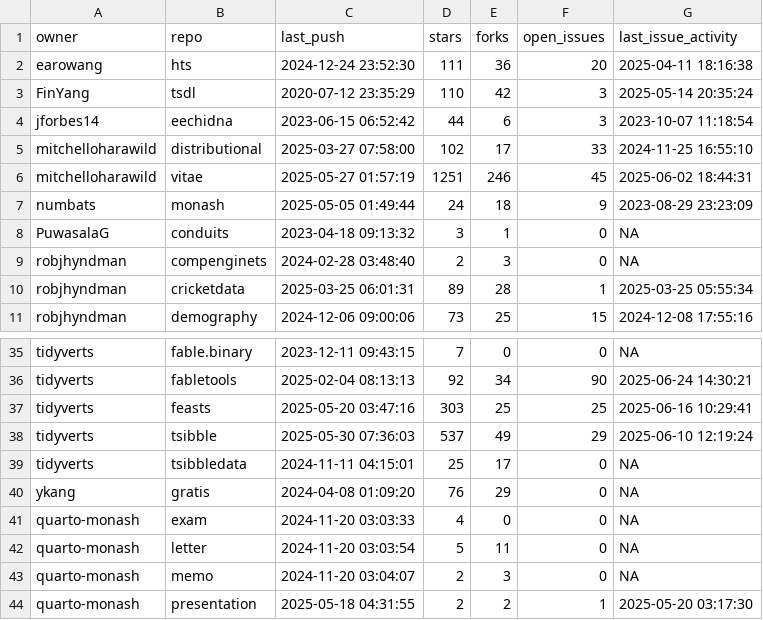
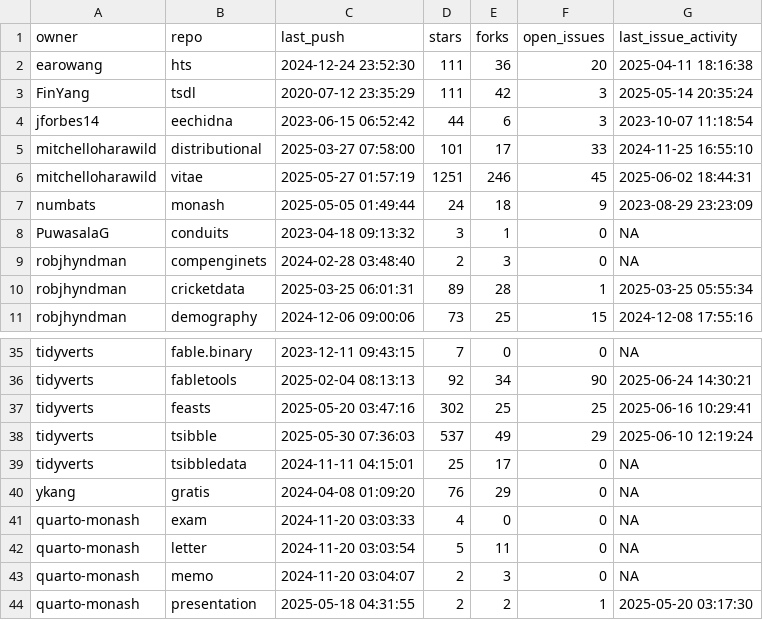
Before and after one commit to robjhyndman/gh-dashboard, a CSV file: current_week.csv, drawn as a sheet; only a part is shown, gaps mark what is left out.

```diff
--- a/current_week.csv
+++ b/current_week.csv
@@ -2,5 +2,5 @@
 "earowang","hts",2024-12-24 23:52:30,111,36,20,2025-04-11 18:16:38
-"FinYang","tsdl",2020-07-12 23:35:29,110,42,3,2025-05-14 20:35:24
+"FinYang","tsdl",2020-07-12 23:35:29,111,42,3,2025-05-14 20:35:24
 "jforbes14","eechidna",2023-06-15 06:52:42,44,6,3,2023-10-07 11:18:54
-"mitchelloharawild","distributional",2025-03-27 07:58:00,102,17,33,2024-11-25 16:55:10
+"mitchelloharawild","distributional",2025-03-27 07:58:00,101,17,33,2024-11-25 16:55:10
 "mitchelloharawild","vitae",2025-05-27 01:57:19,1251,246,45,2025-06-02 18:44:31
@@ -36,3 +36,3 @@
 "tidyverts","fabletools",2025-02-04 08:13:13,92,34,90,2025-06-24 14:30:21
-"tidyverts","feasts",2025-05-20 03:47:16,303,25,25,2025-06-16 10:29:41
+"tidyverts","feasts",2025-05-20 03:47:16,302,25,25,2025-06-16 10:29:41
 "tidyverts","tsibble",2025-05-30 07:36:03,537,49,29,2025-06-10 12:19:24
```
